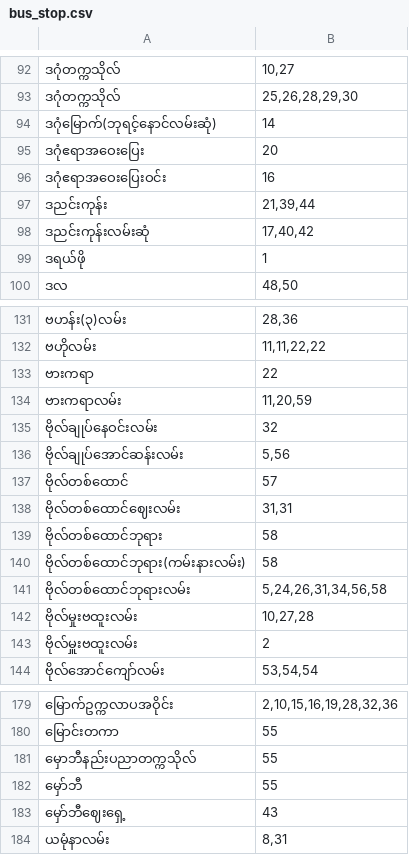
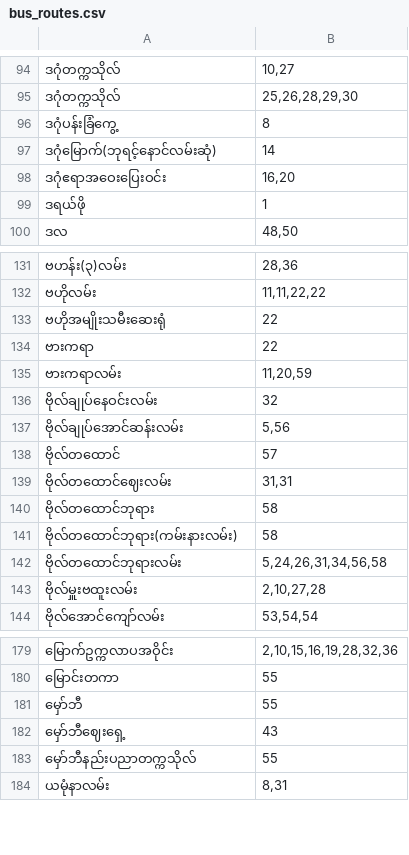
Before and after one commit to vincent-paing/Yangon-Bus-Data, a CSV file: bus_routes/bus_routes.csv (was bus_stop/bus_stop.csv), drawn as a sheet; only a part is shown, gaps mark what is left out; the diff covers the shown part only.

```diff
--- a/bus_stop/bus_stop.csv
+++ b/bus_routes/bus_routes.csv
@@ -93,7 +95,5 @@
 "ဒဂုံတက္ကသိုလ်","25,26,28,29,30"
+"ဒဂုံပန်းခြံကွေ့","8"
 "ဒဂုံမြောက်(ဘုရင့်နောင်လမ်းဆုံ)","14"
-"ဒဂုံဧရာအဝေးပြေး","20"
-"ဒဂုံဧရာအဝေးပြေးဝင်း","16"
-"ဒညင်းကုန်း","21,39,44"
-"ဒညင်းကုန်းလမ်းဆုံ","17,40,42"
+"ဒဂုံဧရာအဝေးပြေးဝင်း","16,20"
 "ဒရယ်ဖို","1"
@@ -132,2 +132,3 @@
 "ဗဟိုလမ်း","11,11,22,22"
+"ဗဟိုအမျိုးသမီးဆေးရုံ","22"
 "ဗားကရာ","22"
@@ -136,9 +137,8 @@
 "ဗိုလ်ချုပ်အောင်ဆန်းလမ်း","5,56"
-"ဗိုလ်တစ်ထောင်","57"
-"ဗိုလ်တစ်ထောင်ဈေးလမ်း","31,31"
-"ဗိုလ်တစ်ထောင်ဘုရား","58"
-"ဗိုလ်တစ်ထောင်ဘုရား(ကမ်းနားလမ်း)","58"
-"ဗိုလ်တစ်ထောင်ဘုရားလမ်း","5,24,26,31,34,56,58"
-"ဗိုလ်မှုးဗထူးလမ်း","10,27,28"
-"ဗိုလ်မှူးဗထူးလမ်း","2"
+"ဗိုလ်တထောင်","57"
+"ဗိုလ်တထောင်ဈေးလမ်း","31,31"
+"ဗိုလ်တထောင်ဘုရား","58"
+"ဗိုလ်တထောင်ဘုရား(ကမ်းနားလမ်း)","58"
+"ဗိုလ်တထောင်ဘုရားလမ်း","5,24,26,31,34,56,58"
+"ဗိုလ်မှူးဗထူးလမ်း","2,10,27,28"
 "ဗိုလ်အောင်ကျော်လမ်း","53,54,54"
@@ -180,5 +180,5 @@
 "မြောင်းတကာ","55"
-"မှောဘီနည်းပညာတက္ကသိုလ်","55"
 "မှော်ဘီ","55"
 "မှော်ဘီဈေးရှေ့","43"
+"မှော်ဘီနည်းပညာတက္ကသိုလ်","55"
 "ယမုံနာလမ်း","8,31"
```
Also changed, not shown: 3 added rows, 3 removed rows and 9 edited cells elsewhere in this file, 4 other files.
